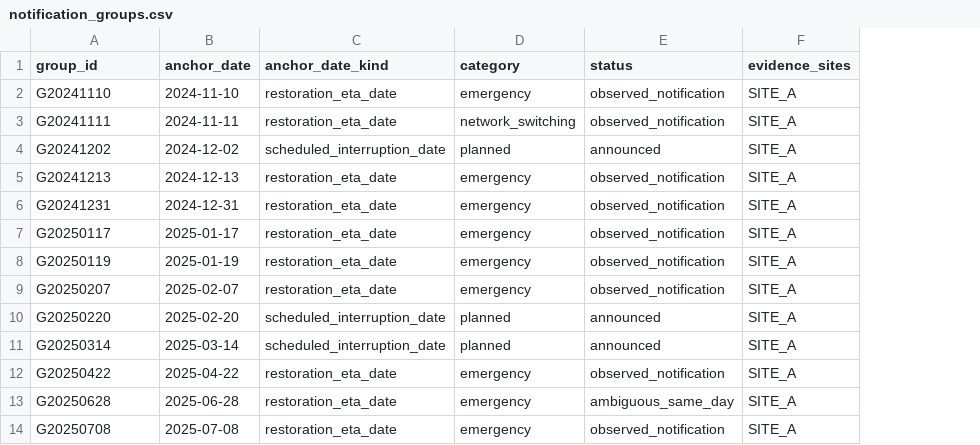
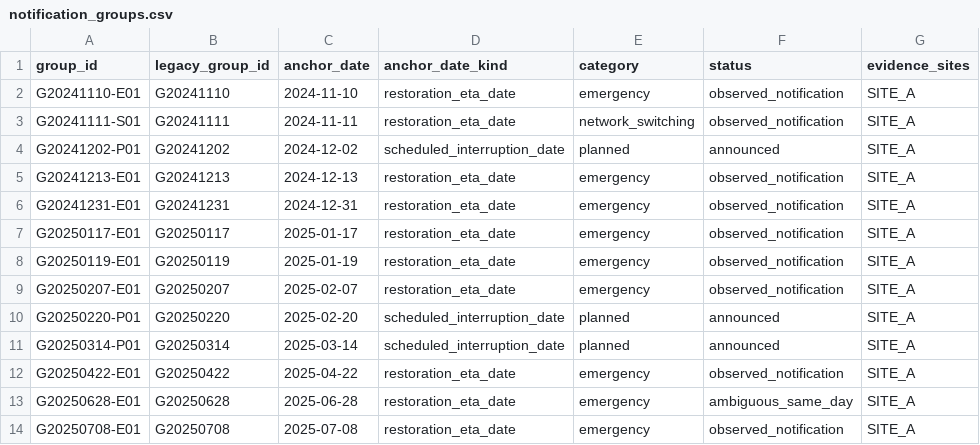
Before and after one commit to DavidOsipov/telasi-orkhevi-settlement-outage-analysis, a CSV file: data/derived/notification_groups.csv, drawn as a sheet; only a part is shown; addresses are those after the commit; the diff names each change by its address in the sheet, - before the commit and + after, or states it on an @@ line.

```diff
--- a/data/derived/notification_groups.csv
+++ b/data/derived/notification_groups.csv
+column A (group_id), rows 2-14: G20241110-E01 | G20241111-S01 | G20241202-P01 | G20241213-E01 | G20241231-E01 | G20250117-E01 | G20250119-E01 | G20250207-E01 | G20250220-P01 | G20250314-P01 | G20250422-E01 | G20250628-E01 | G20250708-E01
-B1: group_id
+B1: legacy_group_id
```
Also changed, not shown: 29 other files.
